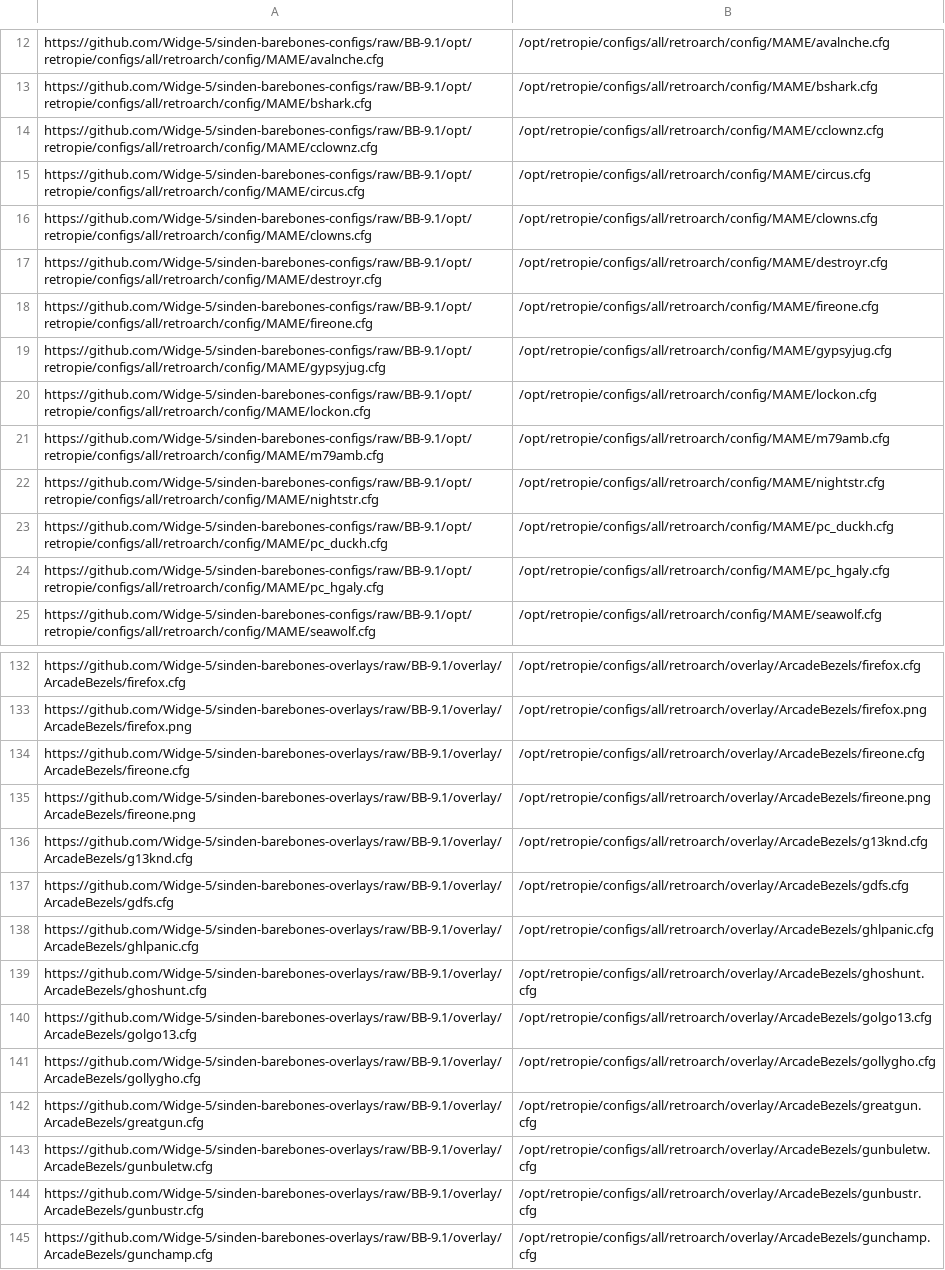
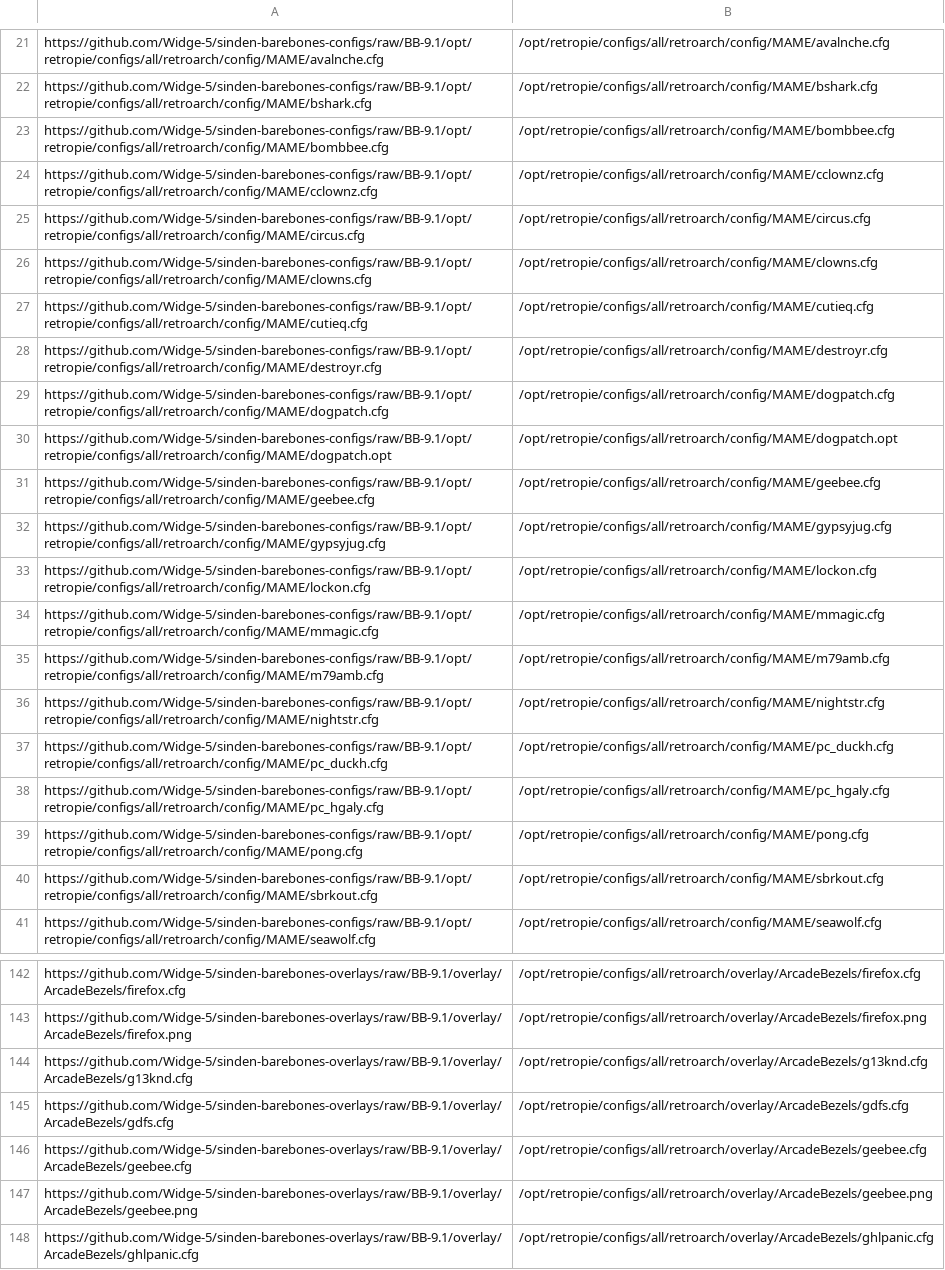
Before and after one commit to Widge-5/sinden-barebones-configs, a CSV file: changed_file_list.csv, drawn as a sheet; only a part is shown, gaps mark what is left out; the shorter side is filled out with more unchanged rows; the diff covers the shown part only.

Commit message:
cfl

```diff
--- a/changed_file_list.csv
+++ b/changed_file_list.csv
@@ -13,2 +22,3 @@ https://github.com/Widge-5/sinden-barebones-configs/raw/BB-9.1/opt/retropie/conf
 https://github.com/Widge-5/sinden-barebones-configs/raw/BB-9.1/opt/retropie/configs/all/retroarch/config/MAME/bshark.cfg ,/opt/retropie/configs/all/retroarch/config/MAME/bshark.cfg
+https://github.com/Widge-5/sinden-barebones-configs/raw/BB-9.1/opt/retropie/configs/all/retroarch/config/MAME/bombbee.cfg ,/opt/retropie/configs/all/retroarch/config/MAME/bombbee.cfg
 https://github.com/Widge-5/sinden-barebones-configs/raw/BB-9.1/opt/retropie/configs/all/retroarch/config/MAME/cclownz.cfg ,/opt/retropie/configs/all/retroarch/config/MAME/cclownz.cfg
@@ -16,6 +26,10 @@ https://github.com/Widge-5/sinden-barebones-configs/raw/BB-9.1/opt/retropie/conf
 https://github.com/Widge-5/sinden-barebones-configs/raw/BB-9.1/opt/retropie/configs/all/retroarch/config/MAME/clowns.cfg ,/opt/retropie/configs/all/retroarch/config/MAME/clowns.cfg
+https://github.com/Widge-5/sinden-barebones-configs/raw/BB-9.1/opt/retropie/configs/all/retroarch/config/MAME/cutieq.cfg ,/opt/retropie/configs/all/retroarch/config/MAME/cutieq.cfg
 https://github.com/Widge-5/sinden-barebones-configs/raw/BB-9.1/opt/retropie/configs/all/retroarch/config/MAME/destroyr.cfg ,/opt/retropie/configs/all/retroarch/config/MAME/destroyr.cfg
-https://github.com/Widge-5/sinden-barebones-configs/raw/BB-9.1/opt/retropie/configs/all/retroarch/config/MAME/fireone.cfg ,/opt/retropie/configs/all/retroarch/config/MAME/fireone.cfg
+https://github.com/Widge-5/sinden-barebones-configs/raw/BB-9.1/opt/retropie/configs/all/retroarch/config/MAME/dogpatch.cfg ,/opt/retropie/configs/all/retroarch/config/MAME/dogpatch.cfg
+https://github.com/Widge-5/sinden-barebones-configs/raw/BB-9.1/opt/retropie/configs/all/retroarch/config/MAME/dogpatch.opt ,/opt/retropie/configs/all/retroarch/config/MAME/dogpatch.opt
+https://github.com/Widge-5/sinden-barebones-configs/raw/BB-9.1/opt/retropie/configs/all/retroarch/config/MAME/geebee.cfg ,/opt/retropie/configs/all/retroarch/config/MAME/geebee.cfg
 https://github.com/Widge-5/sinden-barebones-configs/raw/BB-9.1/opt/retropie/configs/all/retroarch/config/MAME/gypsyjug.cfg ,/opt/retropie/configs/all/retroarch/config/MAME/gypsyjug.cfg
 https://github.com/Widge-5/sinden-barebones-configs/raw/BB-9.1/opt/retropie/configs/all/retroarch/config/MAME/lockon.cfg ,/opt/retropie/configs/all/retroarch/config/MAME/lockon.cfg
+https://github.com/Widge-5/sinden-barebones-configs/raw/BB-9.1/opt/retropie/configs/all/retroarch/config/MAME/mmagic.cfg ,/opt/retropie/configs/all/retroarch/config/MAME/mmagic.cfg
 https://github.com/Widge-5/sinden-barebones-configs/raw/BB-9.1/opt/retropie/configs/all/retroarch/config/MAME/m79amb.cfg ,/opt/retropie/configs/all/retroarch/config/MAME/m79amb.cfg
@@ -24,2 +38,4 @@ https://github.com/Widge-5/sinden-barebones-configs/raw/BB-9.1/opt/retropie/conf
 https://github.com/Widge-5/sinden-barebones-configs/raw/BB-9.1/opt/retropie/configs/all/retroarch/config/MAME/pc_hgaly.cfg ,/opt/retropie/configs/all/retroarch/config/MAME/pc_hgaly.cfg
+https://github.com/Widge-5/sinden-barebones-configs/raw/BB-9.1/opt/retropie/configs/all/retroarch/config/MAME/pong.cfg ,/opt/retropie/configs/all/retroarch/config/MAME/pong.cfg
+https://github.com/Widge-5/sinden-barebones-configs/raw/BB-9.1/opt/retropie/configs/all/retroarch/config/MAME/sbrkout.cfg ,/opt/retropie/configs/all/retroarch/config/MAME/sbrkout.cfg
 https://github.com/Widge-5/sinden-barebones-configs/raw/BB-9.1/opt/retropie/configs/all/retroarch/config/MAME/seawolf.cfg ,/opt/retropie/configs/all/retroarch/config/MAME/seawolf.cfg
@@ -133,6 +143,6 @@ https://github.com/Widge-5/sinden-barebones-overlays/raw/BB-9.1/overlay/ArcadeBe
 https://github.com/Widge-5/sinden-barebones-overlays/raw/BB-9.1/overlay/ArcadeBezels/firefox.png ,/opt/retropie/configs/all/retroarch/overlay/ArcadeBezels/firefox.png
-https://github.com/Widge-5/sinden-barebones-overlays/raw/BB-9.1/overlay/ArcadeBezels/fireone.cfg ,/opt/retropie/configs/all/retroarch/overlay/ArcadeBezels/fireone.cfg
-https://github.com/Widge-5/sinden-barebones-overlays/raw/BB-9.1/overlay/ArcadeBezels/fireone.png ,/opt/retropie/configs/all/retroarch/overlay/ArcadeBezels/fireone.png
 https://github.com/Widge-5/sinden-barebones-overlays/raw/BB-9.1/overlay/ArcadeBezels/g13knd.cfg ,/opt/retropie/configs/all/retroarch/overlay/ArcadeBezels/g13knd.cfg
 https://github.com/Widge-5/sinden-barebones-overlays/raw/BB-9.1/overlay/ArcadeBezels/gdfs.cfg ,/opt/retropie/configs/all/retroarch/overlay/ArcadeBezels/gdfs.cfg
+https://github.com/Widge-5/sinden-barebones-overlays/raw/BB-9.1/overlay/ArcadeBezels/geebee.cfg ,/opt/retropie/configs/all/retroarch/overlay/ArcadeBezels/geebee.cfg
+https://github.com/Widge-5/sinden-barebones-overlays/raw/BB-9.1/overlay/ArcadeBezels/geebee.png,/opt/retropie/configs/all/retroarch/overlay/ArcadeBezels/geebee.png
 https://github.com/Widge-5/sinden-barebones-overlays/raw/BB-9.1/overlay/ArcadeBezels/ghlpanic.cfg ,/opt/retropie/configs/all/retroarch/overlay/ArcadeBezels/ghlpanic.cfg
```
Also changed, not shown: 15 added rows, 6 removed rows, 6 moved rows and 2 edited cells elsewhere in this file.
